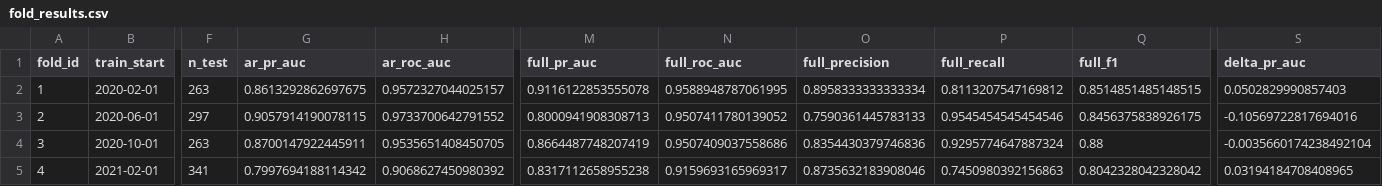
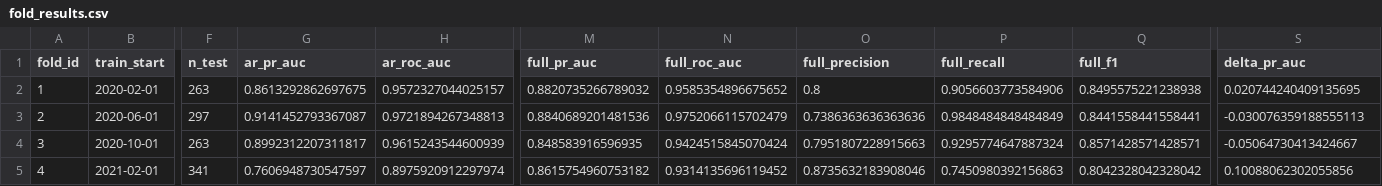
Before and after one commit to News-Signal-for-Food-Insecurity/news-signal-africa, a CSV file: results/window_2yr/fold_results.csv, drawn as a sheet; only a part is shown, gaps mark what is left out; the diff covers the shown part only; the diff names each change by its address in the sheet, - before the commit and + after, or states it on an @@ line.

```diff
--- a/results/window_2yr/fold_results.csv
+++ b/results/window_2yr/fold_results.csv
-M2 (full_pr_auc): 0.9116122853555078
+M2 (full_pr_auc): 0.8820735266789032
-N2 (full_roc_auc): 0.9588948787061995
+N2 (full_roc_auc): 0.9585354896675652
-O2 (full_precision): 0.8958333333333334
+O2 (full_precision): 0.8
-P2 (full_recall): 0.8113207547169812
+P2 (full_recall): 0.9056603773584906
-Q2 (full_f1): 0.8514851485148515
+Q2 (full_f1): 0.8495575221238938
-S2 (delta_pr_auc): 0.0502829990857403
+S2 (delta_pr_auc): 0.020744240409135695
-G3 (ar_pr_auc): 0.9057914190078115
+G3 (ar_pr_auc): 0.9141452793367087
-H3 (ar_roc_auc): 0.9733700642791552
+H3 (ar_roc_auc): 0.9721894267348813
-M3 (full_pr_auc): 0.8000941908308713
+M3 (full_pr_auc): 0.8840689201481536
-N3 (full_roc_auc): 0.9507411780139052
+N3 (full_roc_auc): 0.9752066115702479
-O3 (full_precision): 0.7590361445783133
+O3 (full_precision): 0.7386363636363636
-P3 (full_recall): 0.9545454545454546
+P3 (full_recall): 0.9848484848484849
-Q3 (full_f1): 0.8456375838926175
+Q3 (full_f1): 0.8441558441558441
-S3 (delta_pr_auc): -0.10569722817694016
+S3 (delta_pr_auc): -0.030076359188555113
-G4 (ar_pr_auc): 0.8700147922445911
+G4 (ar_pr_auc): 0.8992312207311817
-H4 (ar_roc_auc): 0.9535651408450705
+H4 (ar_roc_auc): 0.9615243544600939
-M4 (full_pr_auc): 0.8664487748207419
+M4 (full_pr_auc): 0.848583916596935
-N4 (full_roc_auc): 0.9507409037558686
+N4 (full_roc_auc): 0.9424515845070424
-O4 (full_precision): 0.8354430379746836
+O4 (full_precision): 0.7951807228915663
-Q4 (full_f1): 0.88
+Q4 (full_f1): 0.8571428571428571
-S4 (delta_pr_auc): -0.0035660174238492104
+S4 (delta_pr_auc): -0.05064730413424667
-G5 (ar_pr_auc): 0.7997694188114342
+G5 (ar_pr_auc): 0.7606948730547597
-H5 (ar_roc_auc): 0.9068627450980392
+H5 (ar_roc_auc): 0.8975920912297974
-M5 (full_pr_auc): 0.8317112658955238
+M5 (full_pr_auc): 0.8615754960753182
-N5 (full_roc_auc): 0.9159693165969317
+N5 (full_roc_auc): 0.9314135696119452
-S5 (delta_pr_auc): 0.03194184708408965
+S5 (delta_pr_auc): 0.10088062302055856
```
Also changed, not shown: 25 edited cells elsewhere in this file, results/window_2yr/district_level_metrics.csv, results/window_2yr/feature_importance.csv, 24 other files.
